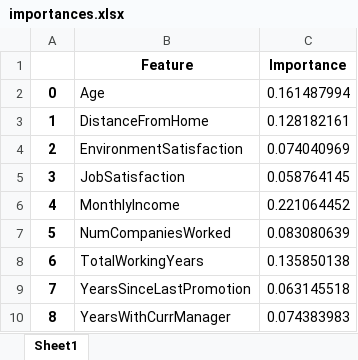
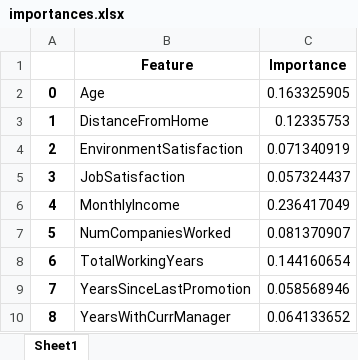
Before and after one commit to JavierBurgos-web/ANALYTICS_lll_First_Project, an Excel workbook: salidas/importances.xlsx, sheet Sheet1, drawn as a sheet; values as stored, in another font and other column widths than the file's, no borders; the diff names each change by its address in the sheet, - before the commit and + after, or states it on an @@ line.

```diff
--- a/salidas/importances.xlsx (sheet Sheet1)
+++ b/salidas/importances.xlsx (sheet Sheet1)
-C2 (Importance): 0.161487994
+C2 (Importance): 0.163325905
-C3 (Importance): 0.128182161
+C3 (Importance): 0.12335753
-C4 (Importance): 0.074040969
+C4 (Importance): 0.071340919
-C5 (Importance): 0.058764145
+C5 (Importance): 0.057324437
-C6 (Importance): 0.221064452
+C6 (Importance): 0.236417049
-C7 (Importance): 0.083080639
+C7 (Importance): 0.081370907
-C8 (Importance): 0.135850138
+C8 (Importance): 0.144160654
-C9 (Importance): 0.063145518
+C9 (Importance): 0.058568946
-C10 (Importance): 0.074383983
+C10 (Importance): 0.064133652
```
Also changed, not shown: salidas/prediccion.xlsx, 6 other files.
